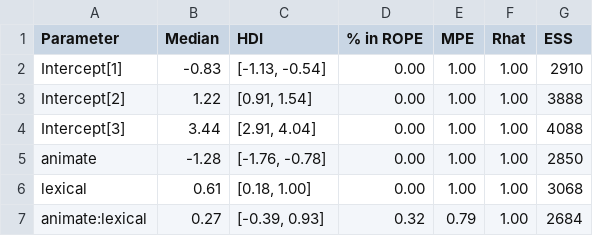
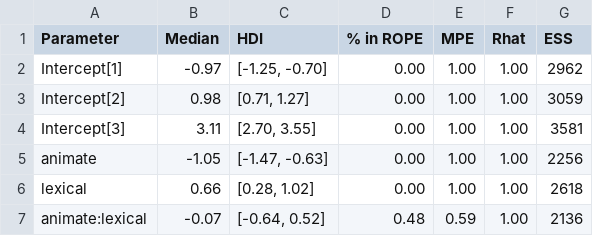
Before and after one commit to kparrish92/syrett_adjectives, a CSV file: docs/tables/study_2_model_ord.csv, drawn as a sheet.

```diff
--- a/docs/tables/study_2_model_ord.csv
+++ b/docs/tables/study_2_model_ord.csv
@@ -1,7 +1,7 @@
 Parameter,Median,HDI,% in ROPE,MPE,Rhat,ESS
-Intercept[1],-0.83,"[-1.13, -0.54]",0.00,1.00,1.00,2910
-Intercept[2],1.22,"[0.91, 1.54]",0.00,1.00,1.00,3888
-Intercept[3],3.44,"[2.91, 4.04]",0.00,1.00,1.00,4088
-animate,-1.28,"[-1.76, -0.78]",0.00,1.00,1.00,2850
-lexical,0.61,"[0.18, 1.00]",0.00,1.00,1.00,3068
-animate:lexical,0.27,"[-0.39, 0.93]",0.32,0.79,1.00,2684
+Intercept[1],-0.97,"[-1.25, -0.70]",0.00,1.00,1.00,2962
+Intercept[2],0.98,"[0.71, 1.27]",0.00,1.00,1.00,3059
+Intercept[3],3.11,"[2.70, 3.55]",0.00,1.00,1.00,3581
+animate,-1.05,"[-1.47, -0.63]",0.00,1.00,1.00,2256
+lexical,0.66,"[0.28, 1.02]",0.00,1.00,1.00,2618
+animate:lexical,-0.07,"[-0.64, 0.52]",0.48,0.59,1.00,2136
```
Also changed, not shown: docs/tables/study_2_model.csv, 27 other files.
